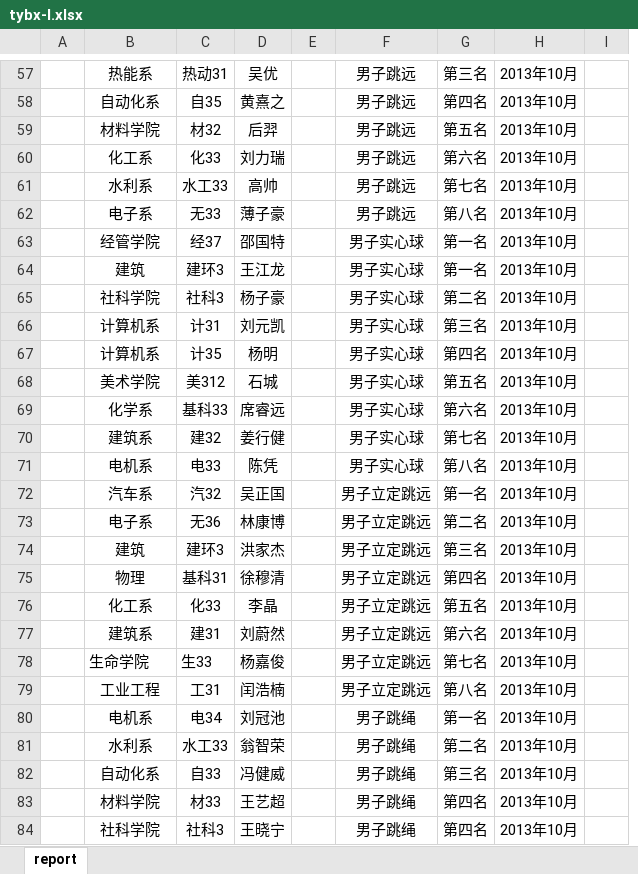
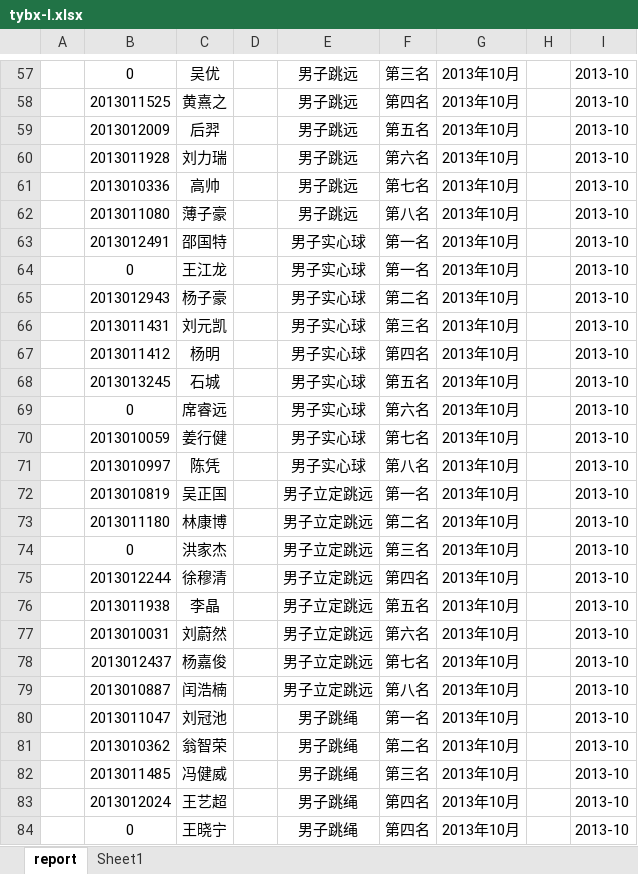
Before and after one commit to bigreybear/tsg-cleaner, an Excel workbook: src/main/resources/questionFile/tybx-l.xlsx, sheet report, drawn as a sheet; only a part is shown, gaps mark what is left out; values as stored, in another font and other column widths than the file's, no borders; removed rows and columns are numbered as before the commit, all else as after; the diff covers the shown part only; the diff names each change by its address in the sheet, - before the commit and + after, or states it on an @@ line.

```diff
--- a/src/main/resources/questionFile/tybx-l.xlsx (sheet report)
+++ b/src/main/resources/questionFile/tybx-l.xlsx (sheet report)
+sheet tab: Sheet1
-column C, rows 57-84: 热动31 | 自35 | 材32 | 化33 | 水工33 | 无33 | 经37 | 建环3 | 社科3 | 计31 | 计35 | 美312 | 基科33 | 建32 | 电33 | 汽32 | 无36 | 建环3 | 基科31 | 化33 | 建31 | 生33 | 工31 | 电34 | 水工33 | 自33 | 材33 | 社科3
+column I, rows 57-84: all 2013-10
-B57: 热能系
+B57: 0
-B58: 自动化系
+B58: 2013011525
-B59: 材料学院
+B59: 2013012009
-B60: 化工系
+B60: 2013011928
-B61: 水利系
+B61: 2013010336
-B62: 电子系
+B62: 2013011080
-B63: 经管学院
+B63: 2013012491
-B64: 建筑
+B64: 0
-B65: 社科学院
+B65: 2013012943
-B66: 计算机系
+B66: 2013011431
-B67: 计算机系
+B67: 2013011412
-B68: 美术学院
+B68: 2013013245
-B69: 化学系
+B69: 0
-B70: 建筑系
+B70: 2013010059
-B71: 电机系
+B71: 2013010997
-B72: 汽车系
+B72: 2013010819
-B73: 电子系
+B73: 2013011180
-B74: 建筑
+B74: 0
-B75: 物理
+B75: 2013012244
-B76: 化工系
+B76: 2013011938
-B77: 建筑系
+B77: 2013010031
-B78: 生命学院
+B78: 2013012437
-B79: 工业工程
+B79: 2013010887
-B80: 电机系
+B80: 2013011047
-B81: 水利系
+B81: 2013010362
-B82: 自动化系
+B82: 2013011485
-B83: 材料学院
+B83: 2013012024
-B84: 社科学院
+B84: 0
```
Also changed, not shown: 881 edited cells and cell formats elsewhere in this sheet, target/classes/questionFile/tybx-l.xlsx, 25 other files.
